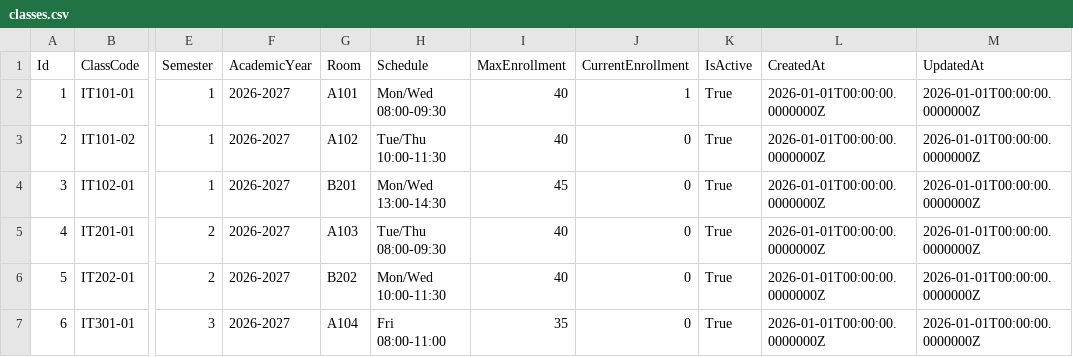
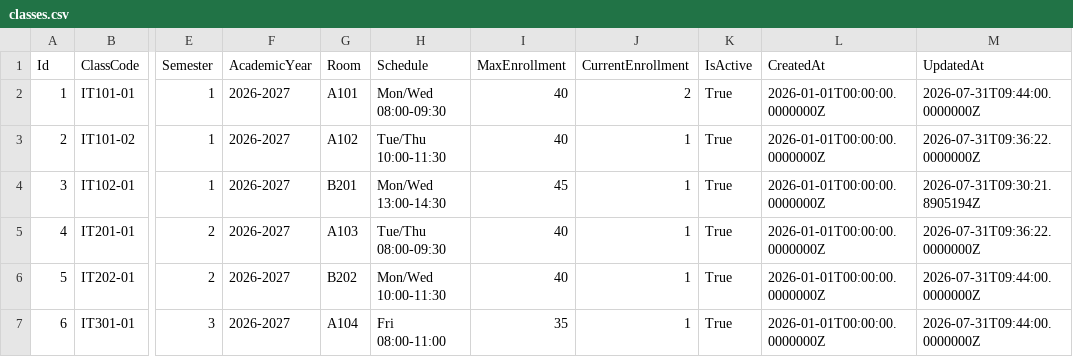
Before and after one commit to aaron-ACY/SIMS, a CSV file: SIMS-BackEnd/Data/classes.csv, drawn as a sheet; only a part is shown, gaps mark what is left out; the diff names each change by its address in the sheet, - before the commit and + after, or states it on an @@ line.

Commit message:
feat(SIMS-API): update controllers, seed data and configuration
- Update controllers: AuthController, ClassesController, CoursesController,
  GradesController, InstructorsController, PermissionsController,
  RolesController, StudentsController, SubjectsController, UsersController
- Add Authorization/ handlers
- Refresh CSV seed data: classes, courses, enrollments, grades,
  permissions, revoked_tokens, students, users
- Update Program.cs, appsettings.json
- Update SIMS-API.csproj

```diff
--- a/SIMS-BackEnd/Data/classes.csv
+++ b/SIMS-BackEnd/Data/classes.csv
-J2 (CurrentEnrollment): 1
+J2 (CurrentEnrollment): 2
-M2 (UpdatedAt): 2026-01-01T00:00:00.0000000Z
+M2 (UpdatedAt): 2026-07-31T09:44:00.0000000Z
-J3:J7 (CurrentEnrollment): 0
+J3:J7 (CurrentEnrollment): 1
-M3 (UpdatedAt): 2026-01-01T00:00:00.0000000Z
+M3 (UpdatedAt): 2026-07-31T09:36:22.0000000Z
-M4 (UpdatedAt): 2026-01-01T00:00:00.0000000Z
+M4 (UpdatedAt): 2026-07-31T09:30:21.8905194Z
-M5 (UpdatedAt): 2026-01-01T00:00:00.0000000Z
+M5 (UpdatedAt): 2026-07-31T09:36:22.0000000Z
-M6:M7 (UpdatedAt): 2026-01-01T00:00:00.0000000Z
+M6:M7 (UpdatedAt): 2026-07-31T09:44:00.0000000Z
```
Also changed, not shown: SIMS-BackEnd/Data/courses.csv, SIMS-BackEnd/Data/grades.csv, 19 other files.
